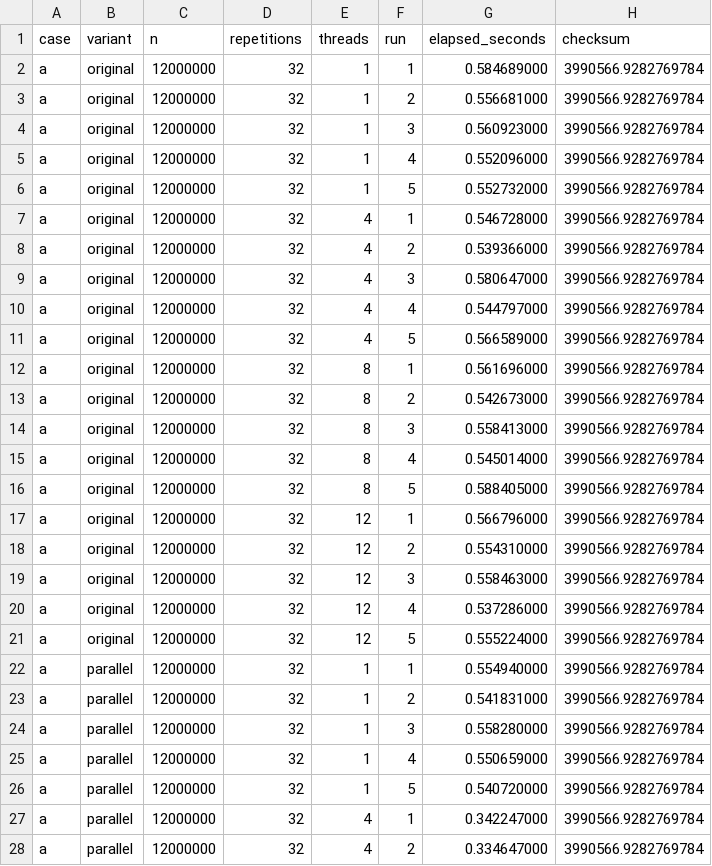
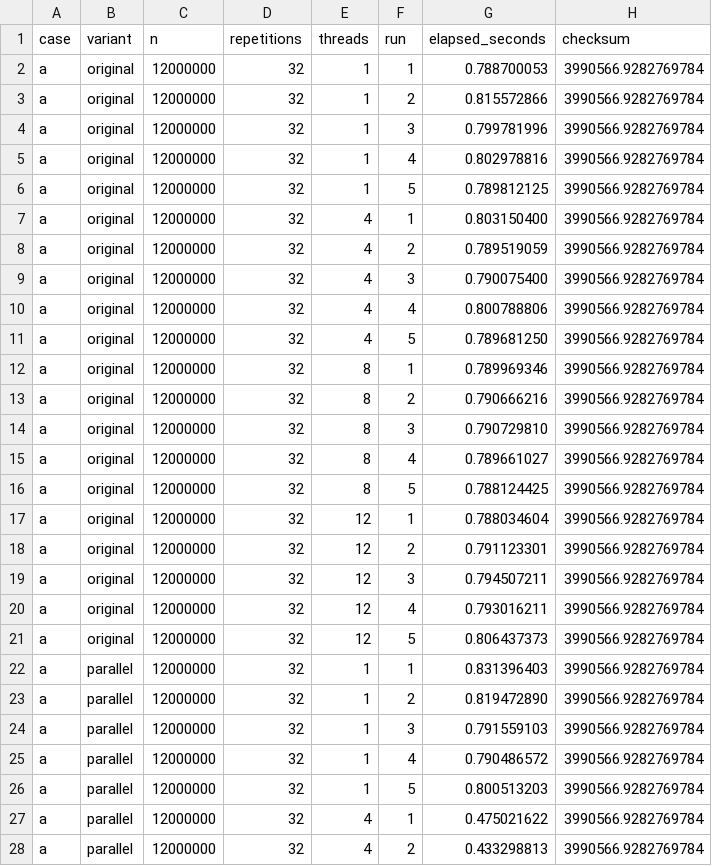
Before and after one commit to mayakrumholz/ps_parprog_2026, a CSV file: 07/results/time_results.csv, drawn as a sheet; only a part is shown; the diff covers the shown part only.

```diff
--- a/07/results/time_results.csv
+++ b/07/results/time_results.csv
@@ -1,28 +1,28 @@
 case,variant,n,repetitions,threads,run,elapsed_seconds,checksum
-a,original,12000000,32,1,1,0.584689000,3990566.9282769784
-a,original,12000000,32,1,2,0.556681000,3990566.9282769784
-a,original,12000000,32,1,3,0.560923000,3990566.9282769784
-a,original,12000000,32,1,4,0.552096000,3990566.9282769784
-a,original,12000000,32,1,5,0.552732000,3990566.9282769784
-a,original,12000000,32,4,1,0.546728000,3990566.9282769784
-a,original,12000000,32,4,2,0.539366000,3990566.9282769784
-a,original,12000000,32,4,3,0.580647000,3990566.9282769784
-a,original,12000000,32,4,4,0.544797000,3990566.9282769784
-a,original,12000000,32,4,5,0.566589000,3990566.9282769784
-a,original,12000000,32,8,1,0.561696000,3990566.9282769784
-a,original,12000000,32,8,2,0.542673000,3990566.9282769784
-a,original,12000000,32,8,3,0.558413000,3990566.9282769784
-a,original,12000000,32,8,4,0.545014000,3990566.9282769784
-a,original,12000000,32,8,5,0.588405000,3990566.9282769784
-a,original,12000000,32,12,1,0.566796000,3990566.9282769784
-a,original,12000000,32,12,2,0.554310000,3990566.9282769784
-a,original,12000000,32,12,3,0.558463000,3990566.9282769784
-a,original,12000000,32,12,4,0.537286000,3990566.9282769784
-a,original,12000000,32,12,5,0.555224000,3990566.9282769784
-a,parallel,12000000,32,1,1,0.554940000,3990566.9282769784
-a,parallel,12000000,32,1,2,0.541831000,3990566.9282769784
-a,parallel,12000000,32,1,3,0.558280000,3990566.9282769784
-a,parallel,12000000,32,1,4,0.550659000,3990566.9282769784
-a,parallel,12000000,32,1,5,0.540720000,3990566.9282769784
-a,parallel,12000000,32,4,1,0.342247000,3990566.9282769784
-a,parallel,12000000,32,4,2,0.334647000,3990566.9282769784
+a,original,12000000,32,1,1,0.788700053,3990566.9282769784
+a,original,12000000,32,1,2,0.815572866,3990566.9282769784
+a,original,12000000,32,1,3,0.799781996,3990566.9282769784
+a,original,12000000,32,1,4,0.802978816,3990566.9282769784
+a,original,12000000,32,1,5,0.789812125,3990566.9282769784
+a,original,12000000,32,4,1,0.803150400,3990566.9282769784
+a,original,12000000,32,4,2,0.789519059,3990566.9282769784
+a,original,12000000,32,4,3,0.790075400,3990566.9282769784
+a,original,12000000,32,4,4,0.800788806,3990566.9282769784
+a,original,12000000,32,4,5,0.789681250,3990566.9282769784
+a,original,12000000,32,8,1,0.789969346,3990566.9282769784
+a,original,12000000,32,8,2,0.790666216,3990566.9282769784
+a,original,12000000,32,8,3,0.790729810,3990566.9282769784
+a,original,12000000,32,8,4,0.789661027,3990566.9282769784
+a,original,12000000,32,8,5,0.788124425,3990566.9282769784
+a,original,12000000,32,12,1,0.788034604,3990566.9282769784
+a,original,12000000,32,12,2,0.791123301,3990566.9282769784
+a,original,12000000,32,12,3,0.794507211,3990566.9282769784
+a,original,12000000,32,12,4,0.793016211,3990566.9282769784
+a,original,12000000,32,12,5,0.806437373,3990566.9282769784
+a,parallel,12000000,32,1,1,0.831396403,3990566.9282769784
+a,parallel,12000000,32,1,2,0.819472890,3990566.9282769784
+a,parallel,12000000,32,1,3,0.791559103,3990566.9282769784
+a,parallel,12000000,32,1,4,0.790486572,3990566.9282769784
+a,parallel,12000000,32,1,5,0.800513203,3990566.9282769784
+a,parallel,12000000,32,4,1,0.475021622,3990566.9282769784
+a,parallel,12000000,32,4,2,0.433298813,3990566.9282769784
```
Also changed, not shown: 133 edited cells elsewhere in this file, 2 other files.
